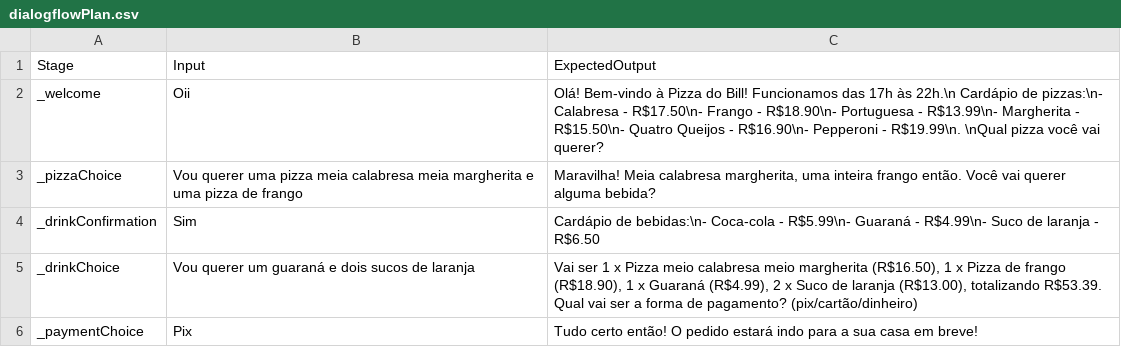
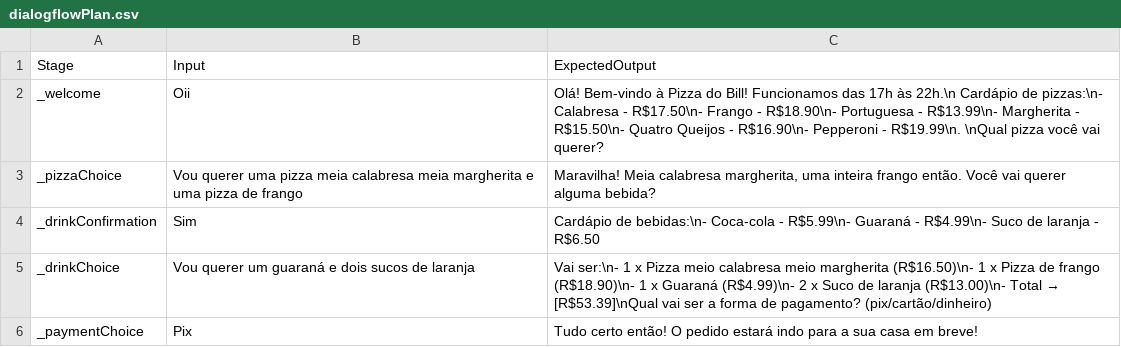
Before and after one commit to mateusb12/omnichatTests, a CSV file: testPlans/dialogflowPlan.csv, drawn as a sheet.

Commit message:
aaaa

```diff
--- a/testPlans/dialogflowPlan.csv
+++ b/testPlans/dialogflowPlan.csv
@@ -4,3 +4,3 @@ _pizzaChoice;Vou querer uma pizza meia calabresa meia margherita e uma pizza de
 _drinkConfirmation;Sim;Cardápio de bebidas:\n- Coca-cola - R$5.99\n- Guaraná - R$4.99\n- Suco de laranja - R$6.50
-_drinkChoice;Vou querer um guaraná e dois sucos de laranja;Vai ser 1 x Pizza meio calabresa meio margherita (R$16.50), 1 x Pizza de frango (R$18.90), 1 x Guaraná (R$4.99), 2 x Suco de laranja (R$13.00), totalizando R$53.39. Qual vai ser a forma de pagamento? (pix/cartão/dinheiro)
+_drinkChoice;Vou querer um guaraná e dois sucos de laranja;Vai ser:\n- 1 x Pizza meio calabresa meio margherita (R$16.50)\n- 1 x Pizza de frango (R$18.90)\n- 1 x Guaraná (R$4.99)\n- 2 x Suco de laranja (R$13.00)\n- Total → [R$53.39]\nQual vai ser a forma de pagamento? (pix/cartão/dinheiro)
 _paymentChoice;Pix;Tudo certo então! O pedido estará indo para a sua casa em breve!
```
